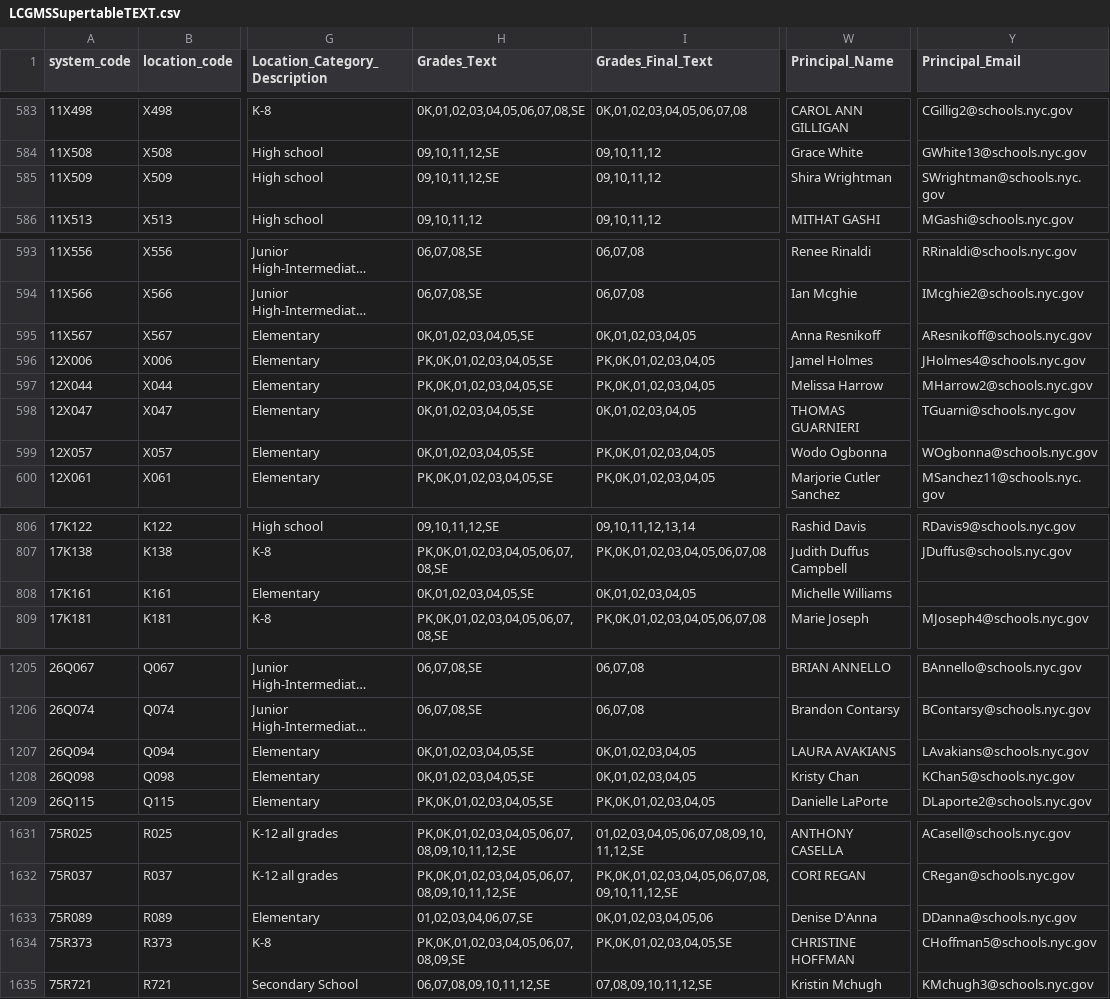
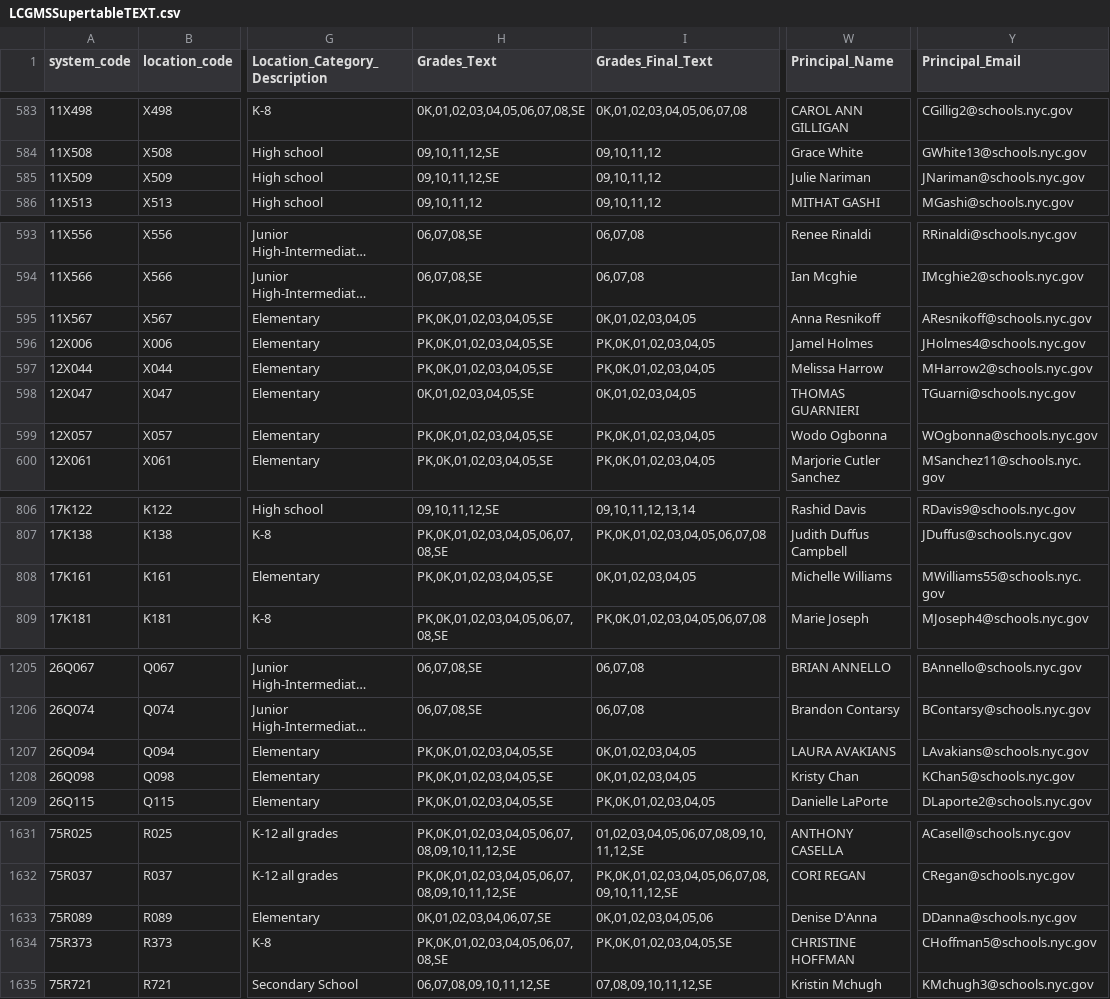
Before and after one commit to dsimoes-doe/LCGMS, a CSV file: LCGMSSupertableTEXT.csv, drawn as a sheet; only a part is shown, gaps mark what is left out; long unchanged cells end in …; the diff covers the shown part only; the diff names each change by its address in the sheet, - before the commit and + after, or states it on an @@ line.

Commit message:
Update LCGMSSupertableTEXT.csv

```diff
--- a/LCGMSSupertableTEXT.csv
+++ b/LCGMSSupertableTEXT.csv
-W585 (Principal_Name): Shira Wrightman
+W585 (Principal_Name): Julie Nariman
-Y585 (Principal_Email): SWrightman@schools.nyc.gov
+Y585 (Principal_Email): JNariman@schools.nyc.gov
-H595 (Grades_Text): 0K,01,02,03,04,05,SE
+H595 (Grades_Text): PK,0K,01,02,03,04,05,SE
-H599 (Grades_Text): 0K,01,02,03,04,05,SE
+H599 (Grades_Text): PK,0K,01,02,03,04,05,SE
-H808 (Grades_Text): 0K,01,02,03,04,05,SE
+H808 (Grades_Text): PK,0K,01,02,03,04,05,SE
-Y808 (Principal_Email): (empty)
+Y808 (Principal_Email): MWilliams55@schools.nyc.gov
-H1207:H1208 (Grades_Text): 0K,01,02,03,04,05,SE
+H1207:H1208 (Grades_Text): PK,0K,01,02,03,04,05,SE
-H1633 (Grades_Text): 01,02,03,04,06,07,SE
+H1633 (Grades_Text): 0K,01,02,03,04,06,07,SE
-H1634 (Grades_Text): PK,0K,01,02,03,04,05,06,07,08,09,SE
+H1634 (Grades_Text): PK,0K,01,02,03,04,05,06,07,08,SE
```
Also changed, not shown: 53 edited cells elsewhere in this file.
